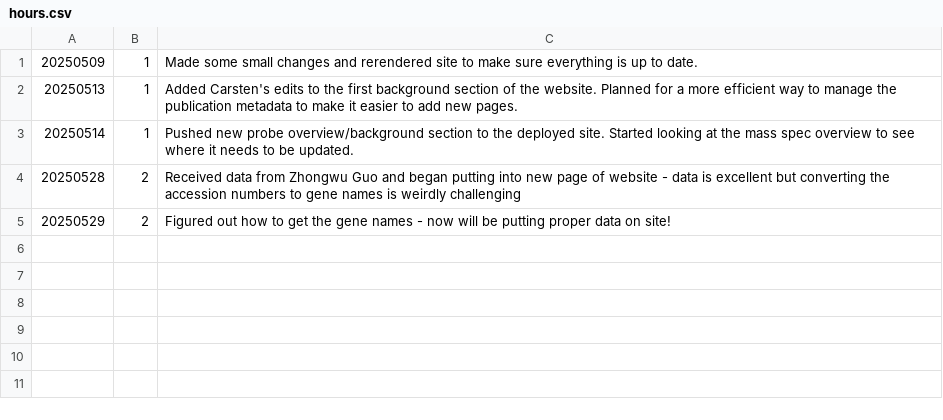
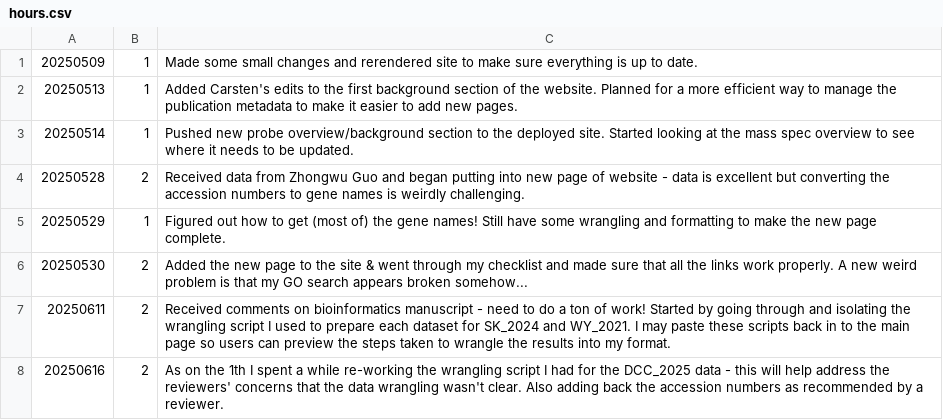
Before and after one commit to Tafesse-Lab/LipidInteractomics_Website, a CSV file: HourlyTracking/hours.csv, drawn as a sheet.

Commit message:
Updating with data wrangling scripts and some suggested reviewer changes

```diff
--- a/HourlyTracking/hours.csv
+++ b/HourlyTracking/hours.csv
@@ -3,3 +3,6 @@
 20250514,1,"Pushed new probe overview/background section to the deployed site. Started looking at the mass spec overview to see where it needs to be updated.",
-20250528,2,"Received data from Zhongwu Guo and began putting into new page of website - data is excellent but converting the accession numbers to gene names is weirdly challenging",
-20250529,2,"Figured out how to get the gene names - now will be putting proper data on site!",
+20250528,2,"Received data from Zhongwu Guo and began putting into new page of website - data is excellent but converting the accession numbers to gene names is weirdly challenging.",
+20250529,1,"Figured out how to get (most of) the gene names! Still have some wrangling and formatting to make the new page complete.",
+20250530, 2, "Added the new page to the site & went through my checklist and made sure that all the links work properly. A new weird problem is that my GO search appears broken somehow...",
+20250611, 2, "Received comments on bioinformatics manuscript - need to do a ton of work! Started by going through and isolating the wrangling script I used to prepare each dataset for SK_2024 and WY_2021. I may paste these scripts back in to the main page so users can preview the steps taken to wrangle the results into my format."
+20250616, 2, "As on the 1th I spent a while re-working the wrangling script I had for the DCC_2025 data - this will help address the reviewers' concerns that the data wrangling wasn't clear. Also adding back the accession numbers as recommended by a reviewer."
```
Also changed, not shown: 51 other files.
